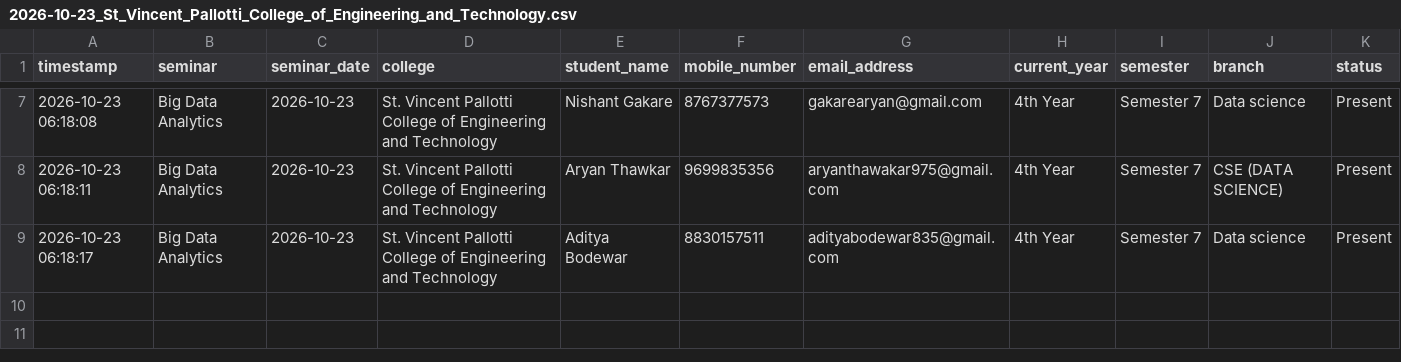
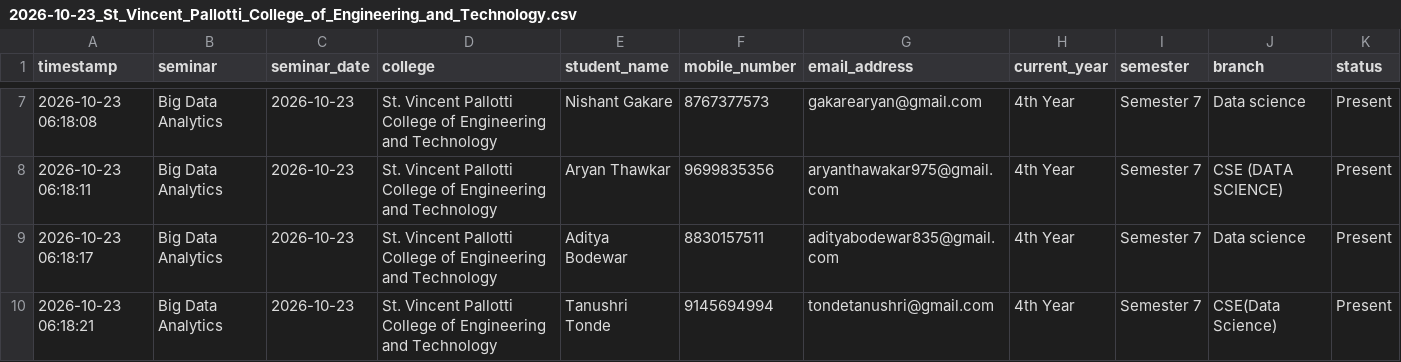
Before and after one commit to Niyaturetech/nt-student-attendance, a CSV file: attendance/2026-10-23_St_Vincent_Pallotti_College_of_Engineering_and_Technology.csv, drawn as a sheet; only a part is shown, gaps mark what is left out; the diff names each change by its address in the sheet, - before the commit and + after, or states it on an @@ line.

Commit message:
Update seminar attendance: 2026-10-23_St_Vincent_Pallotti_College_of_Engineering_and_Technology.csv

```diff
--- a/attendance/2026-10-23_St_Vincent_Pallotti_College_of_Engineering_and_Technology.csv
+++ b/attendance/2026-10-23_St_Vincent_Pallotti_College_of_Engineering_and_Technology.csv
+row 10: 2026-10-23 06:18:21 | Big Data Analytics | 2026-10-23 | St. Vincent Pallotti College of Engineering and Technology | Tanushri Tonde | 9145694994 | tondetanushri@gmail.com | 4th Year | Semester 7 | CSE(Data Science) | Present
```
